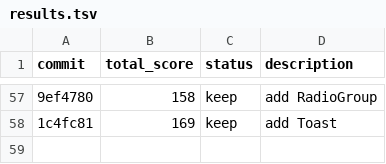
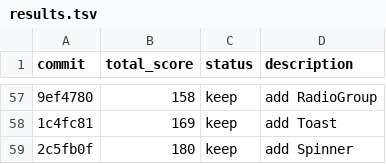
Before and after one commit to tanishqsh/auto-uikit, a TSV file: results.tsv, drawn as a sheet; only a part is shown, gaps mark what is left out; the diff names each change by its address in the sheet, - before the commit and + after, or states it on an @@ line.

```diff
--- a/results.tsv
+++ b/results.tsv
+row 59: 2c5fb0f | 180 | keep | add Spinner
```
Also changed, not shown: 3 other files.
